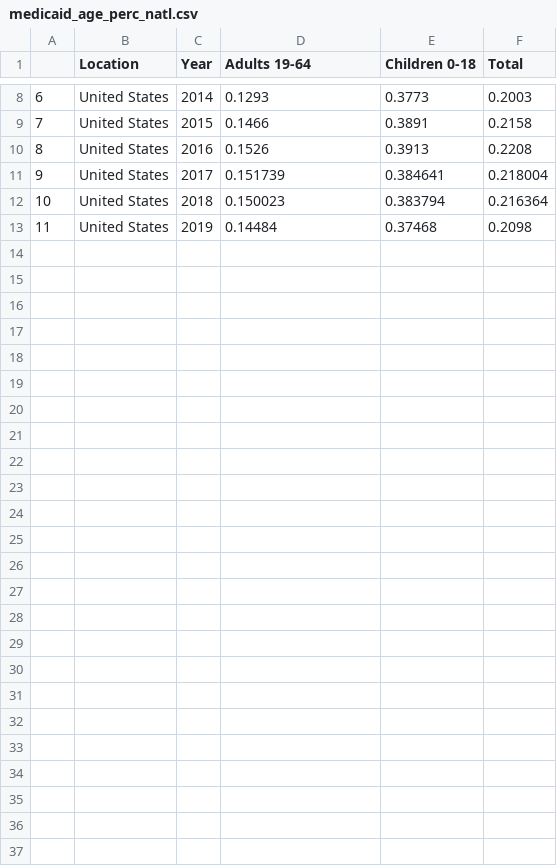
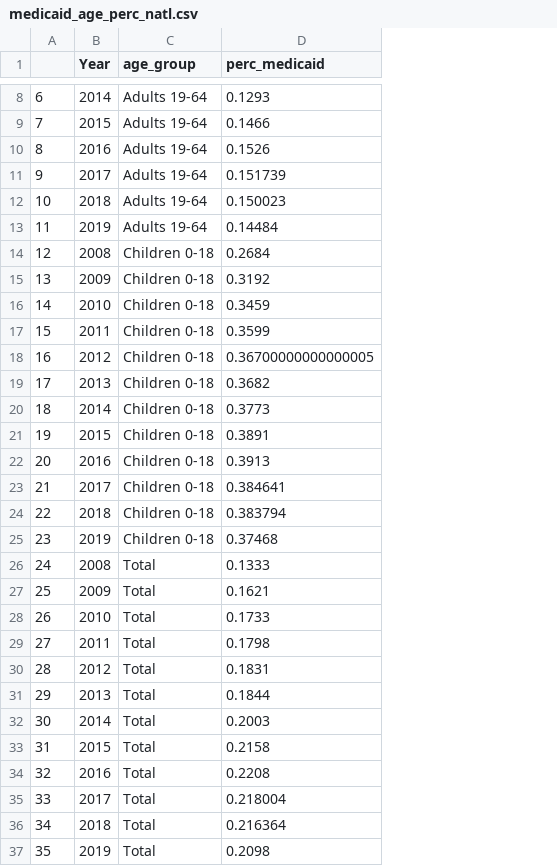
Before and after one commit to apelczar/dataviz_insurance, a CSV file: Data files/medicaid_age_perc_natl.csv, drawn as a sheet; only a part is shown, gaps mark what is left out; removed rows and columns are numbered as before the commit, all else as after; the diff names each change by its address in the sheet, - before the commit and + after, or states it on an @@ line.

```diff
--- a/Data files/medicaid_age_perc_natl.csv
+++ b/Data files/medicaid_age_perc_natl.csv
-column B (Location), rows 8-13: all United States
+column C (age_group), rows 8-13: all Adults 19-64
-column E (Children 0-18), rows 8-13: 0.3773 | 0.3891 | 0.3913 | 0.384641 | 0.383794 | 0.37468
-column F (Total), rows 8-13: 0.2003 | 0.2158 | 0.2208 | 0.218004 | 0.216364 | 0.2098
-D1: Adults 19-64
+D1: perc_medicaid
+row 14: 12 | 2008 | Children 0-18 | 0.2684
+row 15: 13 | 2009 | Children 0-18 | 0.3192
+row 16: 14 | 2010 | Children 0-18 | 0.3459
+row 17: 15 | 2011 | Children 0-18 | 0.3599
+row 18: 16 | 2012 | Children 0-18 | 0.36700000000000005
+row 19: 17 | 2013 | Children 0-18 | 0.3682
+row 20: 18 | 2014 | Children 0-18 | 0.3773
+row 21: 19 | 2015 | Children 0-18 | 0.3891
+row 22: 20 | 2016 | Children 0-18 | 0.3913
+row 23: 21 | 2017 | Children 0-18 | 0.384641
+row 24: 22 | 2018 | Children 0-18 | 0.383794
+row 25: 23 | 2019 | Children 0-18 | 0.37468
+row 26: 24 | 2008 | Total | 0.1333
+row 27: 25 | 2009 | Total | 0.1621
+row 28: 26 | 2010 | Total | 0.1733
+row 29: 27 | 2011 | Total | 0.1798
+row 30: 28 | 2012 | Total | 0.1831
+row 31: 29 | 2013 | Total | 0.1844
+row 32: 30 | 2014 | Total | 0.2003
+row 33: 31 | 2015 | Total | 0.2158
+row 34: 32 | 2016 | Total | 0.2208
+row 35: 33 | 2017 | Total | 0.218004
+row 36: 34 | 2018 | Total | 0.216364
+row 37: 35 | 2019 | Total | 0.2098
```
Also changed, not shown: Data files/coverage_type_2018.csv, Data files/coverage_type_natl.csv, 5 other files.
